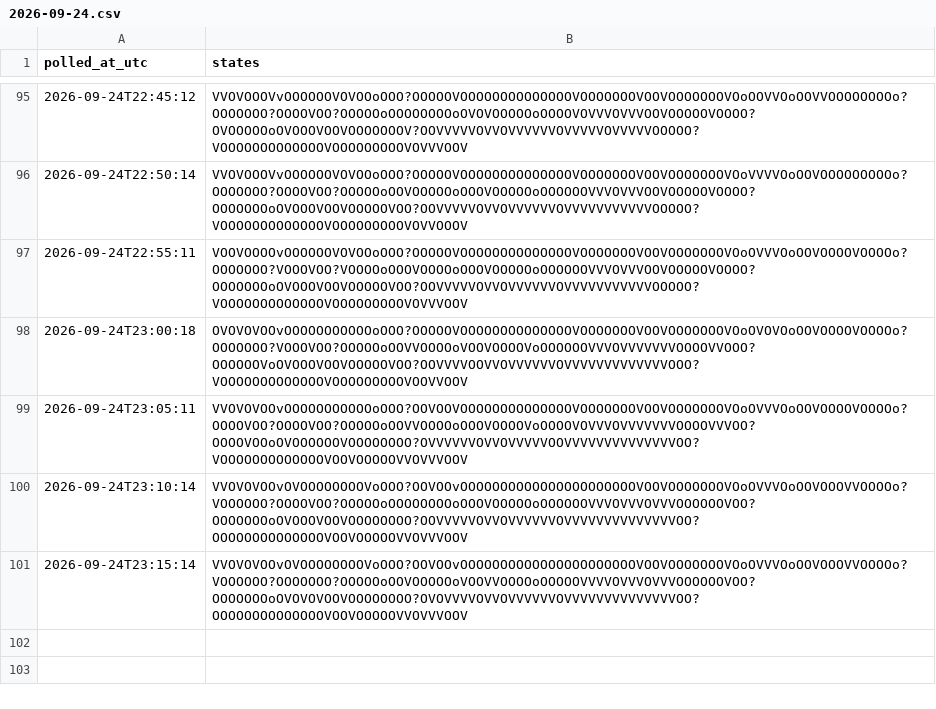
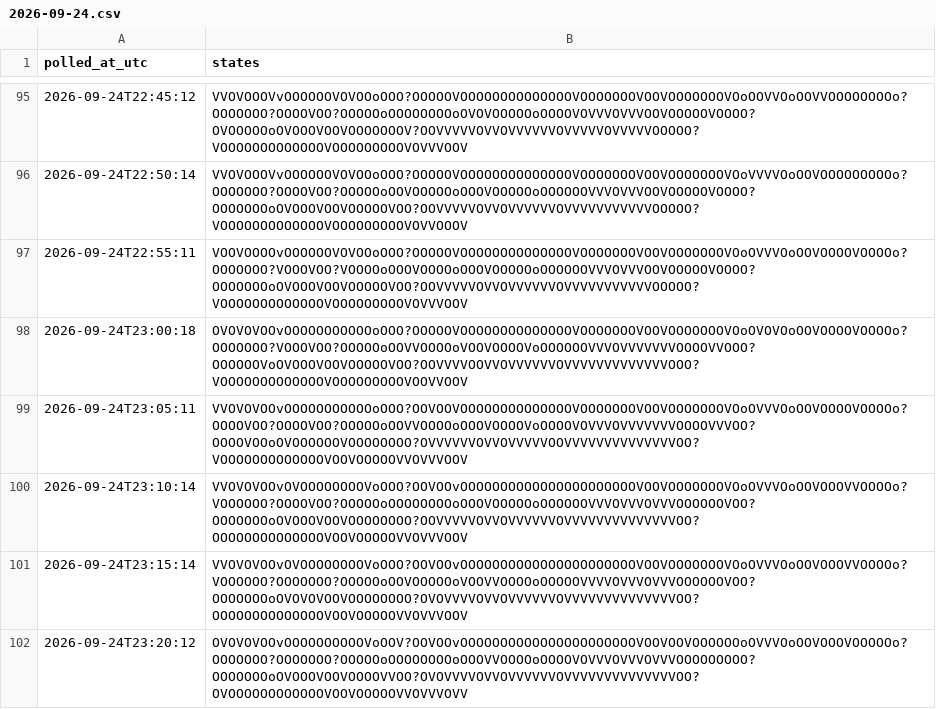
Before and after one commit to citina/curb-log, a CSV file: tools/data/ci/2026-09-24.csv, drawn as a sheet; only a part is shown, gaps mark what is left out; the diff names each change by its address in the sheet, - before the commit and + after, or states it on an @@ line.

Commit message:
poll 2026-09-24T23:20:13Z

```diff
--- a/tools/data/ci/2026-09-24.csv
+++ b/tools/data/ci/2026-09-24.csv
+row 102: 2026-09-24T23:20:12 | OVOVOVOOvOOOOOOOOOOVoOOV?OOVOOvOOOOOOOOOOOOOOOOOOOOOOVOOVOOVOOOOOOoOVVVOoOOVOOOVOOOOOo?OOOOOOO?OOOOOOO?OOOOOoOOOOOOOOoOOOVVOOOOoOOOOVOVVVOVVVOVVVOOOOOOOOO?OOOOOOOoOVOOOVOOVOOOOVVOO?OVOVVVVOVVOVVVVVVOVVVVVVVVVVVVVVOO?OVOOOOOOOOOOOOVOOVOOOOOVVOVVVOVV
```
